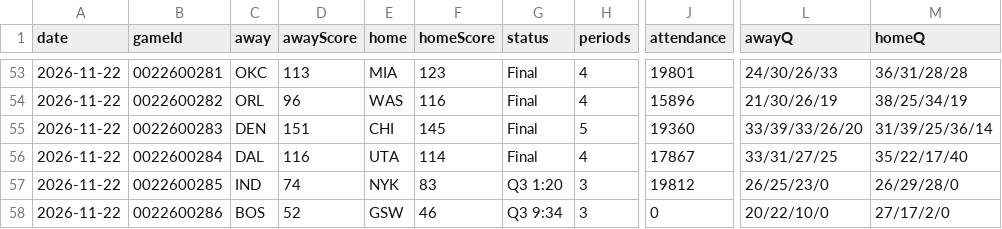
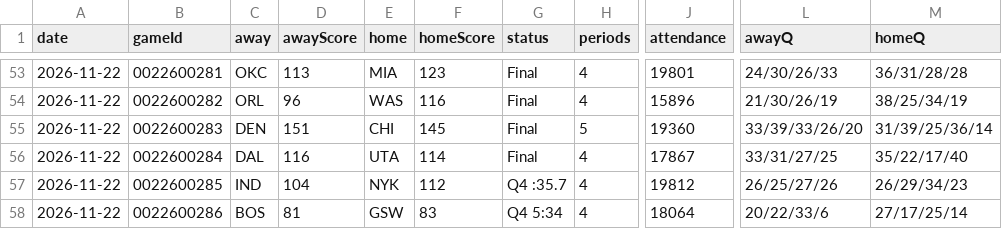
Before and after one commit to wadejason421/fantasy-hoops-assistant, a CSV file: data/index.csv, drawn as a sheet; only a part is shown, gaps mark what is left out; the diff names each change by its address in the sheet, - before the commit and + after, or states it on an @@ line.

```diff
--- a/data/index.csv
+++ b/data/index.csv
-D57 (awayScore): 74
+D57 (awayScore): 104
-F57 (homeScore): 83
+F57 (homeScore): 112
-G57 (status): Q3 1:20
+G57 (status): Q4 :35.7
-H57:H58 (periods): 3
+H57:H58 (periods): 4
-L57 (awayQ): 26/25/23/0
+L57 (awayQ): 26/25/27/26
-M57 (homeQ): 26/29/28/0
+M57 (homeQ): 26/29/34/23
-D58 (awayScore): 52
+D58 (awayScore): 81
-F58 (homeScore): 46
+F58 (homeScore): 83
-G58 (status): Q3 9:34
+G58 (status): Q4 5:34
-J58 (attendance): 0
+J58 (attendance): 18064
-L58 (awayQ): 20/22/10/0
+L58 (awayQ): 20/22/33/6
-M58 (homeQ): 27/17/2/0
+M58 (homeQ): 27/17/25/14
```
Also changed, not shown: data/tables/2026-11-22/advanced.csv, data/tables/2026-11-22/box_score.csv, 1 other file.
